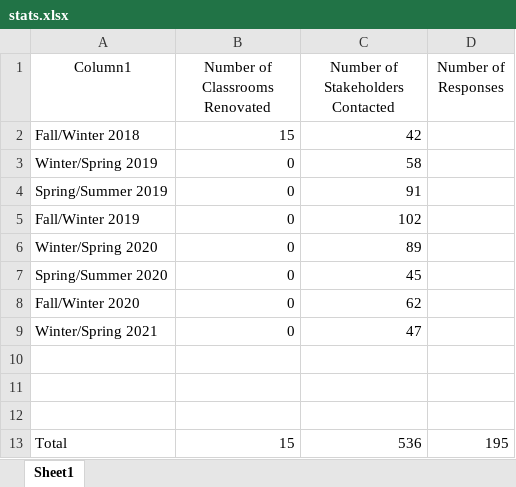
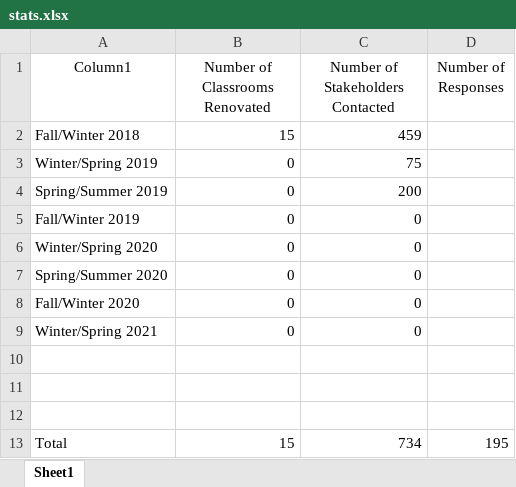
Before and after one commit to mit1221/ACE-transforming, an Excel workbook: stats.xlsx, sheet Sheet1, drawn as a sheet; values as stored, in another font and other column widths than the file's, no borders; table styles not drawn; the diff names each change by its address in the sheet, - before the commit and + after, or states it on an @@ line.

```diff
--- a/stats.xlsx (sheet Sheet1)
+++ b/stats.xlsx (sheet Sheet1)
-C2 (Number of Stakeholders Contacted): 42
+C2 (Number of Stakeholders Contacted): 459
-C3 (Number of Stakeholders Contacted): 58
+C3 (Number of Stakeholders Contacted): 75
-C4 (Number of Stakeholders Contacted): 91
+C4 (Number of Stakeholders Contacted): 200
-C5 (Number of Stakeholders Contacted): 102
+C5 (Number of Stakeholders Contacted): 0
-C6 (Number of Stakeholders Contacted): 89
+C6 (Number of Stakeholders Contacted): 0
-C7 (Number of Stakeholders Contacted): 45
+C7 (Number of Stakeholders Contacted): 0
-C8 (Number of Stakeholders Contacted): 62
+C8 (Number of Stakeholders Contacted): 0
-C9 (Number of Stakeholders Contacted): 47
+C9 (Number of Stakeholders Contacted): 0
-C13 (Number of Stakeholders Contacted): 536
+C13 (Number of Stakeholders Contacted): 734
```
Also changed, not shown: 8 other files.
